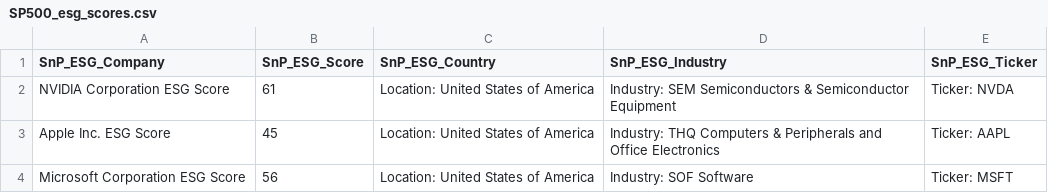
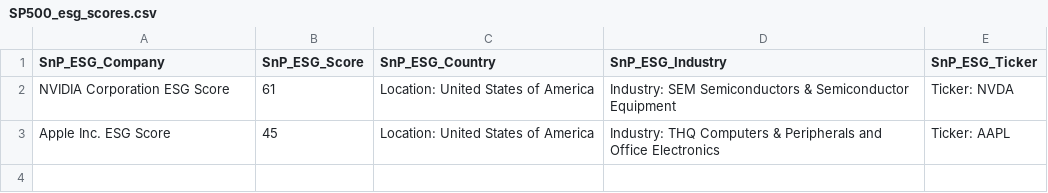
Before and after one commit to imercadouchicago/ESG_Score_API, a CSV file: esg_app/api/data/SP500_esg_scores.csv, drawn as a sheet; the diff names each change by its address in the sheet, - before the commit and + after, or states it on an @@ line.

```diff
--- a/esg_app/api/data/SP500_esg_scores.csv
+++ b/esg_app/api/data/SP500_esg_scores.csv
-row 4: Microsoft Corporation ESG Score | 56 | Location: United States of America | Industry: SOF Software | Ticker: MSFT
```
Also changed, not shown: 10 other files.
